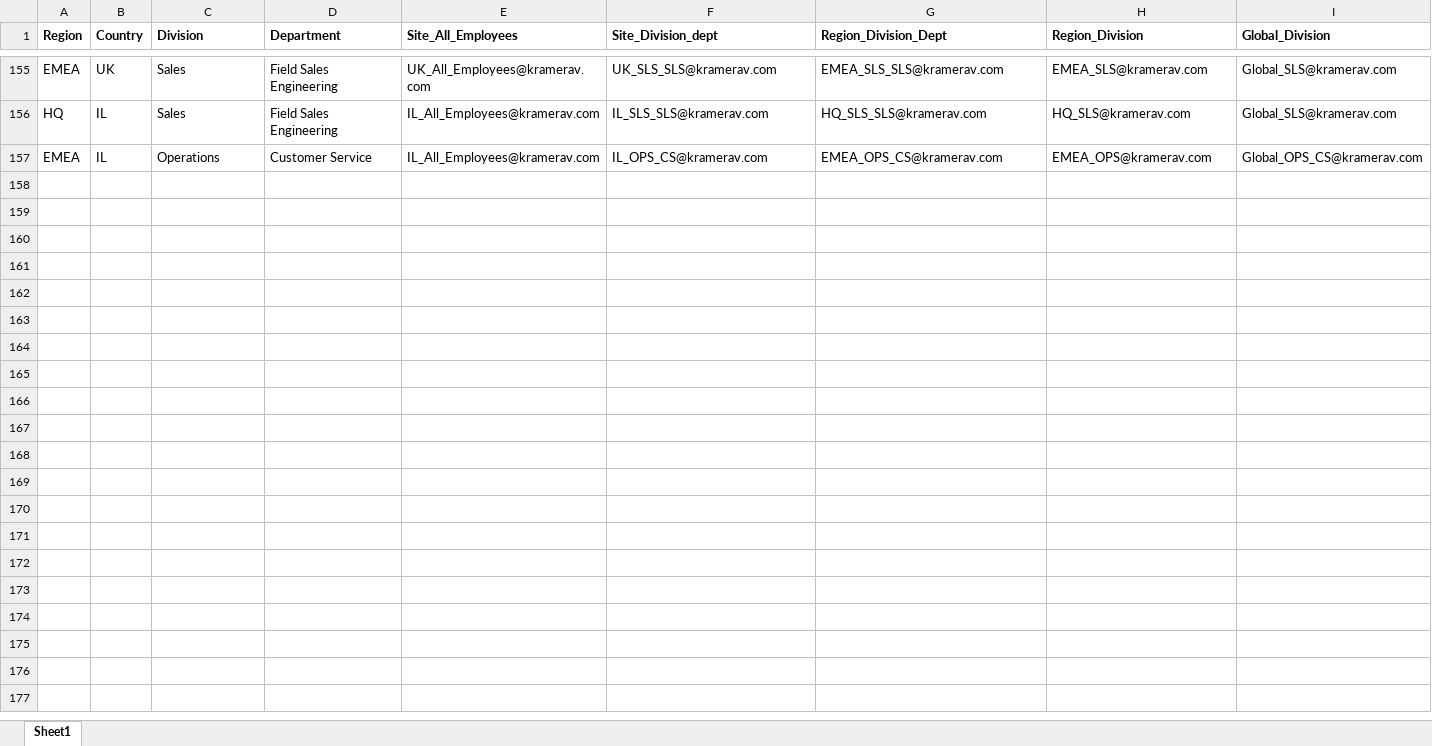
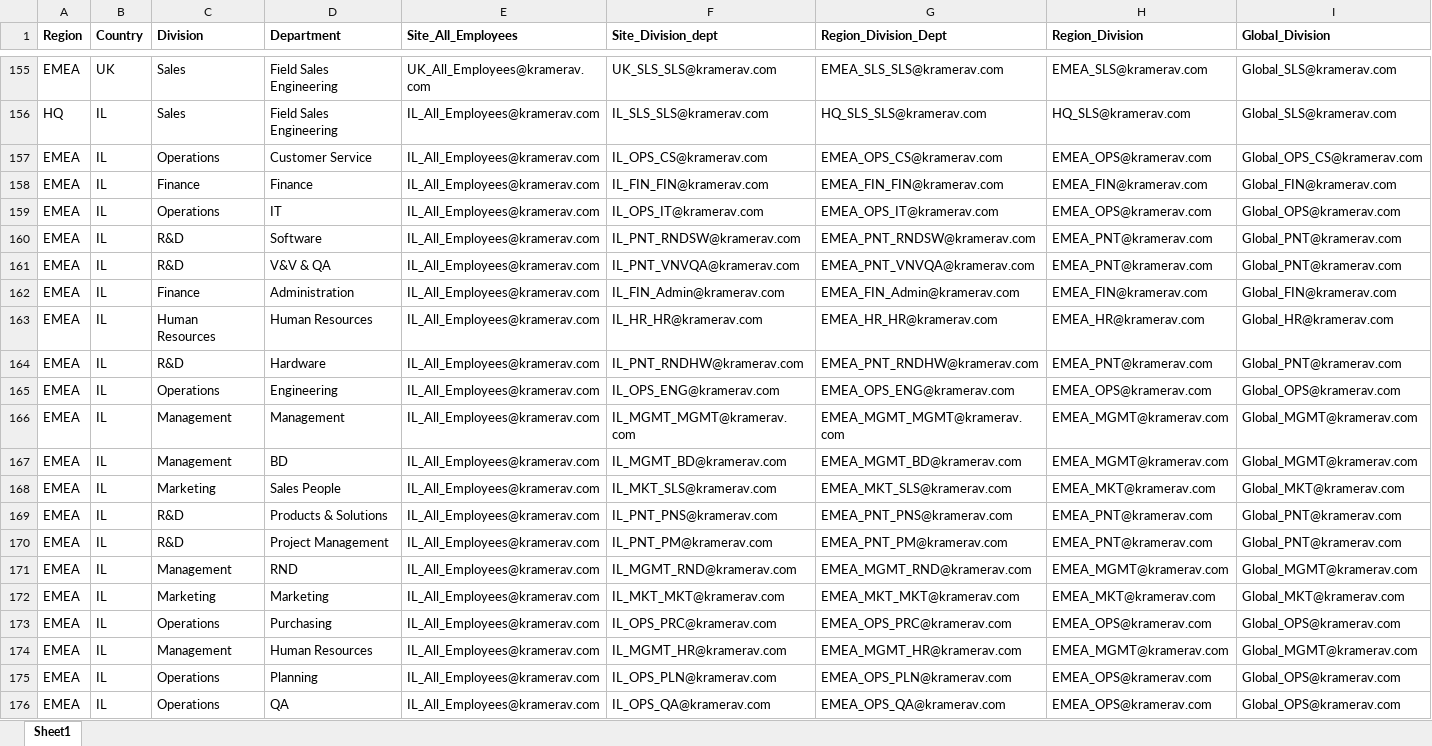
Before and after one commit to omricn/kdesk, an Excel workbook: All_365_Groups.xlsx, sheet Sheet1, drawn as a sheet; only a part is shown, gaps mark what is left out; values as stored, in another font and other column widths than the file's, no borders; rows hold the shown columns only; the diff covers the shown part only; the diff names each change by its address in the sheet, - before the commit and + after, or states it on an @@ line.

```diff
--- a/All_365_Groups.xlsx (sheet Sheet1)
+++ b/All_365_Groups.xlsx (sheet Sheet1)
+row 158: EMEA | IL | Finance | Finance | IL_All_Employees@kramerav.com | IL_FIN_FIN@kramerav.com | EMEA_FIN_FIN@kramerav.com | EMEA_FIN@kramerav.com | Global_FIN@kramerav.com
+row 159: EMEA | IL | Operations | IT | IL_All_Employees@kramerav.com | IL_OPS_IT@kramerav.com | EMEA_OPS_IT@kramerav.com | EMEA_OPS@kramerav.com | Global_OPS@kramerav.com
+row 160: EMEA | IL | R&D | Software | IL_All_Employees@kramerav.com | IL_PNT_RNDSW@kramerav.com | EMEA_PNT_RNDSW@kramerav.com | EMEA_PNT@kramerav.com | Global_PNT@kramerav.com
+row 161: EMEA | IL | R&D | V&V & QA | IL_All_Employees@kramerav.com | IL_PNT_VNVQA@kramerav.com | EMEA_PNT_VNVQA@kramerav.com | EMEA_PNT@kramerav.com | Global_PNT@kramerav.com
+row 162: EMEA | IL | Finance | Administration | IL_All_Employees@kramerav.com | IL_FIN_Admin@kramerav.com | EMEA_FIN_Admin@kramerav.com | EMEA_FIN@kramerav.com | Global_FIN@kramerav.com
+row 163: EMEA | IL | Human Resources | Human Resources | IL_All_Employees@kramerav.com | IL_HR_HR@kramerav.com | EMEA_HR_HR@kramerav.com | EMEA_HR@kramerav.com | Global_HR@kramerav.com
+row 164: EMEA | IL | R&D | Hardware | IL_All_Employees@kramerav.com | IL_PNT_RNDHW@kramerav.com | EMEA_PNT_RNDHW@kramerav.com | EMEA_PNT@kramerav.com | Global_PNT@kramerav.com
+row 165: EMEA | IL | Operations | Engineering | IL_All_Employees@kramerav.com | IL_OPS_ENG@kramerav.com | EMEA_OPS_ENG@kramerav.com | EMEA_OPS@kramerav.com | Global_OPS@kramerav.com
+row 166: EMEA | IL | Management | Management | IL_All_Employees@kramerav.com | IL_MGMT_MGMT@kramerav.com | EMEA_MGMT_MGMT@kramerav.com | EMEA_MGMT@kramerav.com | Global_MGMT@kramerav.com
+row 167: EMEA | IL | Management | BD | IL_All_Employees@kramerav.com | IL_MGMT_BD@kramerav.com | EMEA_MGMT_BD@kramerav.com | EMEA_MGMT@kramerav.com | Global_MGMT@kramerav.com
+row 168: EMEA | IL | Marketing | Sales People | IL_All_Employees@kramerav.com | IL_MKT_SLS@kramerav.com | EMEA_MKT_SLS@kramerav.com | EMEA_MKT@kramerav.com | Global_MKT@kramerav.com
+row 169: EMEA | IL | R&D | Products & Solutions | IL_All_Employees@kramerav.com | IL_PNT_PNS@kramerav.com | EMEA_PNT_PNS@kramerav.com | EMEA_PNT@kramerav.com | Global_PNT@kramerav.com
+row 170: EMEA | IL | R&D | Project Management | IL_All_Employees@kramerav.com | IL_PNT_PM@kramerav.com | EMEA_PNT_PM@kramerav.com | EMEA_PNT@kramerav.com | Global_PNT@kramerav.com
+row 171: EMEA | IL | Management | RND | IL_All_Employees@kramerav.com | IL_MGMT_RND@kramerav.com | EMEA_MGMT_RND@kramerav.com | EMEA_MGMT@kramerav.com | Global_MGMT@kramerav.com
+row 172: EMEA | IL | Marketing | Marketing | IL_All_Employees@kramerav.com | IL_MKT_MKT@kramerav.com | EMEA_MKT_MKT@kramerav.com | EMEA_MKT@kramerav.com | Global_MKT@kramerav.com
+row 173: EMEA | IL | Operations | Purchasing | IL_All_Employees@kramerav.com | IL_OPS_PRC@kramerav.com | EMEA_OPS_PRC@kramerav.com | EMEA_OPS@kramerav.com | Global_OPS@kramerav.com
+row 174: EMEA | IL | Management | Human Resources | IL_All_Employees@kramerav.com | IL_MGMT_HR@kramerav.com | EMEA_MGMT_HR@kramerav.com | EMEA_MGMT@kramerav.com | Global_MGMT@kramerav.com
+row 175: EMEA | IL | Operations | Planning | IL_All_Employees@kramerav.com | IL_OPS_PLN@kramerav.com | EMEA_OPS_PLN@kramerav.com | EMEA_OPS@kramerav.com | Global_OPS@kramerav.com
+row 176: EMEA | IL | Operations | QA | IL_All_Employees@kramerav.com | IL_OPS_QA@kramerav.com | EMEA_OPS_QA@kramerav.com | EMEA_OPS@kramerav.com | Global_OPS@kramerav.com
```
Also changed, not shown: 9 added rows elsewhere in this sheet.
